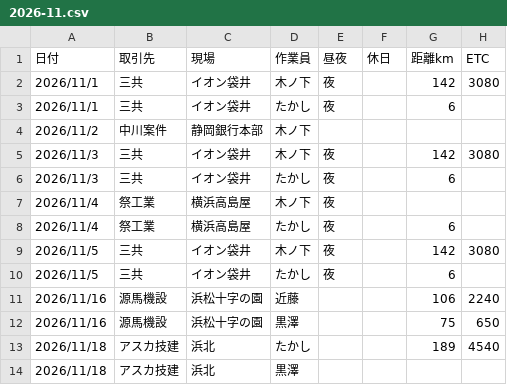
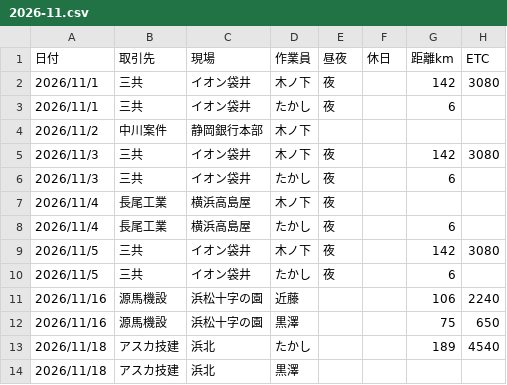
Before and after one commit to vogue2005-glitch/tsg-accounting, a CSV file: data/2026-11.csv, drawn as a sheet; only a part is shown; the diff names each change by its address in the sheet, - before the commit and + after, or states it on an @@ line.

```diff
--- a/data/2026-11.csv
+++ b/data/2026-11.csv
-B7:B8 (取引先): 祭工業
+B7:B8 (取引先): 長尾工業
```
Also changed, not shown: data/2026-11_予定.csv, data/2026-11_見込み.csv.
